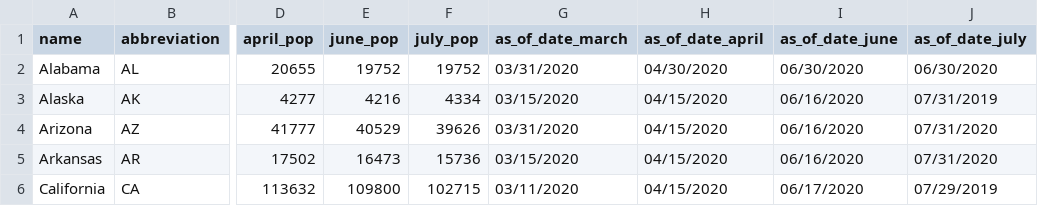
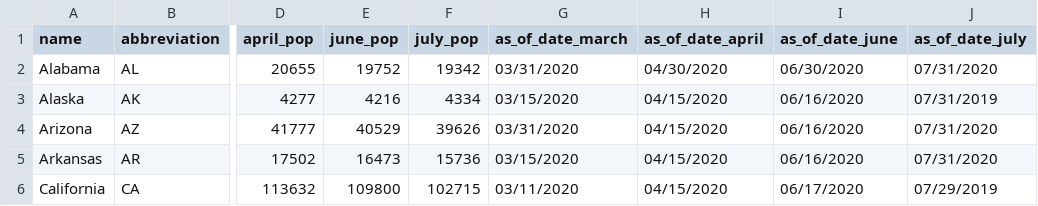
Before and after one commit to themarshallproject/COVID_prison_data, a CSV file: data/prison_populations.csv, drawn as a sheet; only a part is shown, gaps mark what is left out; the diff names each change by its address in the sheet, - before the commit and + after, or states it on an @@ line.

```diff
--- a/data/prison_populations.csv
+++ b/data/prison_populations.csv
-F2 (july_pop): 19752
+F2 (july_pop): 19342
-J2 (as_of_date_july): 06/30/2020
+J2 (as_of_date_july): 07/31/2020
```
Also changed, not shown: data/covid_prison_cases.csv.
